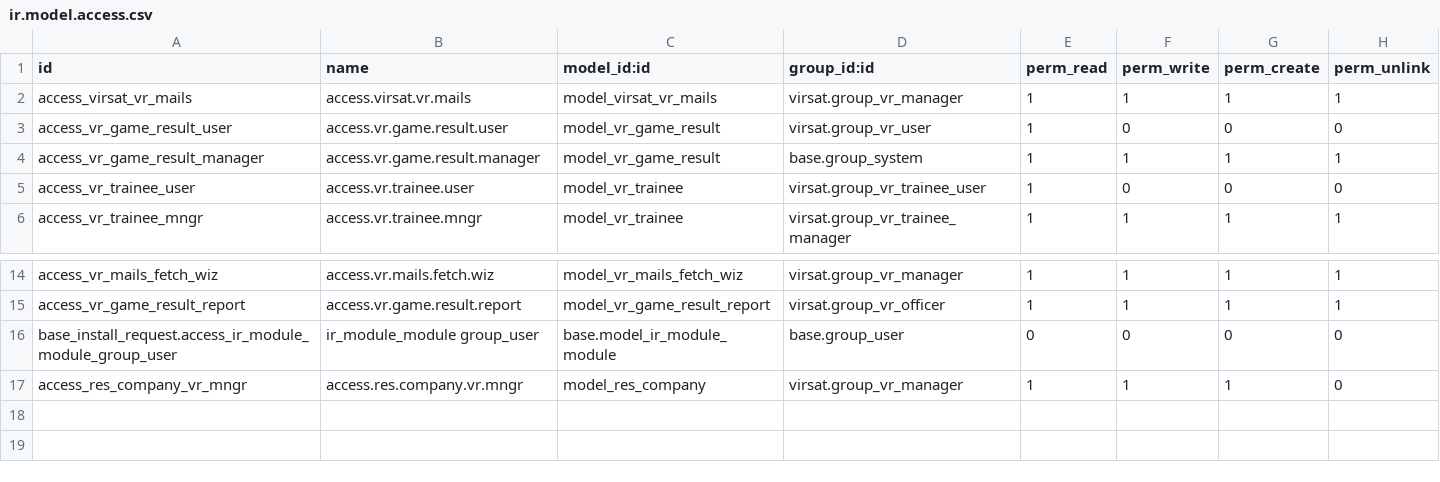
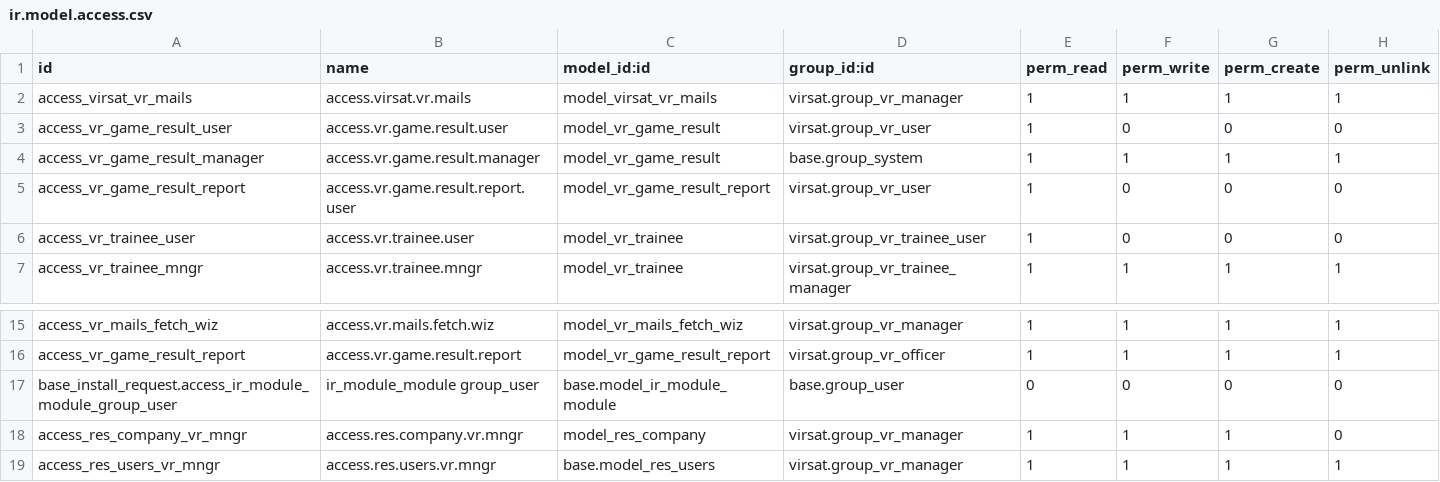
Before and after one commit to fmstech-git/virsat-odoo-addons, a CSV file: virsat/security/ir.model.access.csv, drawn as a sheet; only a part is shown, gaps mark what is left out; the diff names each change by its address in the sheet, - before the commit and + after, or states it on an @@ line.

Commit message:
[IML] add user in virsat configuration menu

```diff
--- a/virsat/security/ir.model.access.csv
+++ b/virsat/security/ir.model.access.csv
+row 5: access_vr_game_result_report | access.vr.game.result.report.user | model_vr_game_result_report | virsat.group_vr_user | 1 | 0 | 0 | 0
+row 19: access_res_users_vr_mngr | access.res.users.vr.mngr | base.model_res_users | virsat.group_vr_manager | 1 | 1 | 1 | 1
```
Also changed, not shown: 1 other file.
